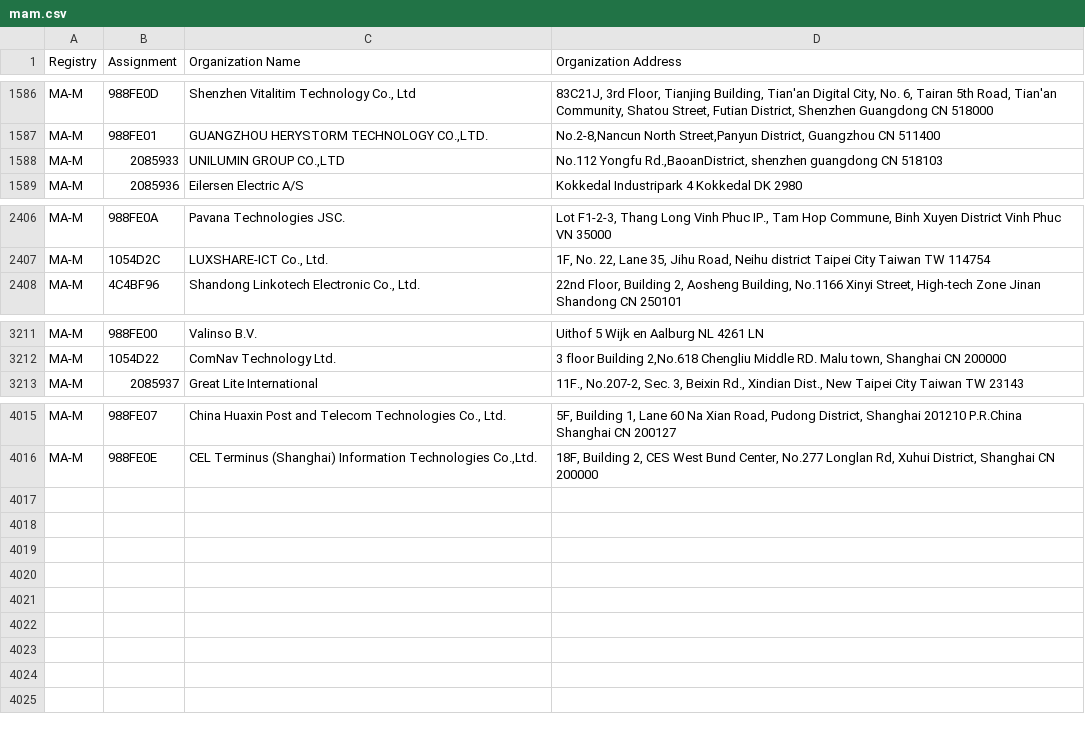
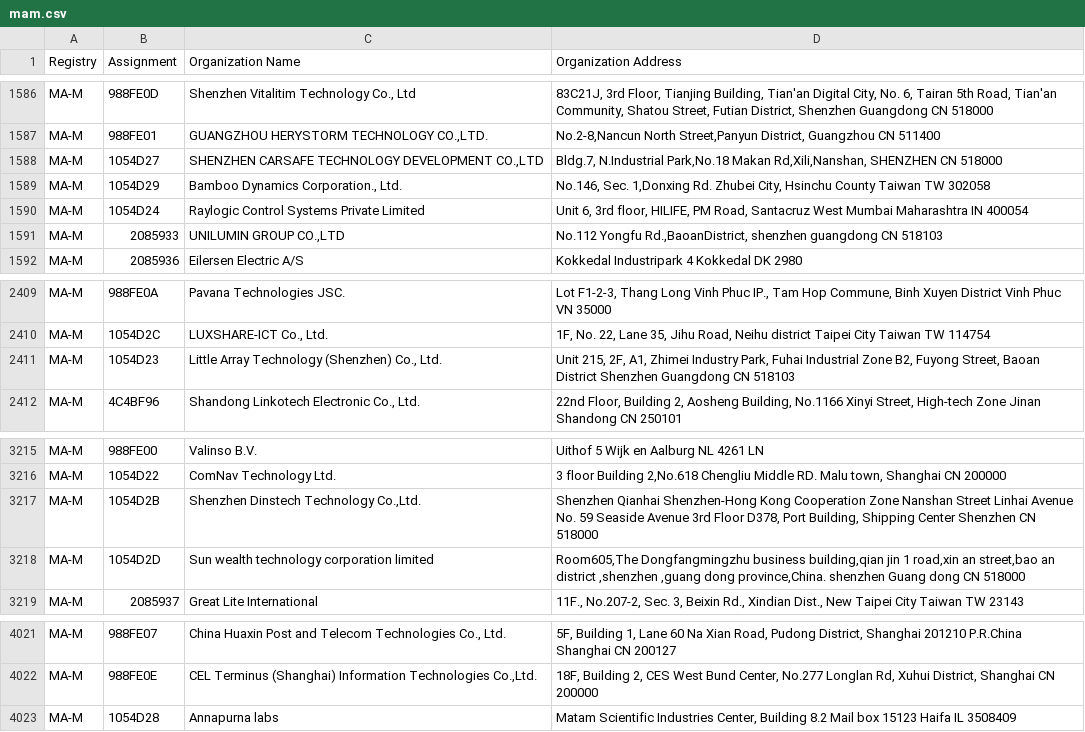
Before and after one commit to bedestall5/mac-tracker, a CSV file: data/ieee/mam.csv, drawn as a sheet; only a part is shown, gaps mark what is left out.

```diff
--- a/data/ieee/mam.csv
+++ b/data/ieee/mam.csv
@@ -1587,2 +1587,5 @@ MA-M,988FE0D,"Shenzhen Vitalitim Technology Co., Ltd","83C21J, 3rd Floor, Tianji
 MA-M,988FE01,"GUANGZHOU HERYSTORM TECHNOLOGY CO.,LTD.","No.2-8,Nancun North Street,Panyun District, Guangzhou  CN 511400 "
+MA-M,1054D27,"SHENZHEN CARSAFE TECHNOLOGY DEVELOPMENT CO.,LTD","Bldg.7, N.Industrial Park,No.18 Makan Rd,Xili,Nanshan, SHENZHEN  CN 518000 "
+MA-M,1054D29,"Bamboo Dynamics Corporation., Ltd.","No.146, Sec. 1,Donxing Rd. Zhubei City, Hsinchu County  Taiwan TW 302058 "
+MA-M,1054D24,Raylogic Control Systems Private Limited,"Unit 6, 3rd floor, HILIFE, PM Road, Santacruz West Mumbai Maharashtra IN 400054 "
 MA-M,2085933,"UNILUMIN GROUP CO.,LTD","No.112 Yongfu Rd.,BaoanDistrict, shenzhen guangdong CN 518103 "
@@ -2407,2 +2410,3 @@ MA-M,988FE0A,Pavana Technologies JSC.,"Lot F1-2-3, Thang Long Vinh Phuc IP., Tam
 MA-M,1054D2C,"LUXSHARE-ICT Co., Ltd.","1F, No. 22, Lane 35, Jihu Road, Neihu district Taipei City Taiwan TW 114754 "
+MA-M,1054D23,"Little Array Technology (Shenzhen) Co., Ltd.","Unit 215, 2F, A1, Zhimei Industry Park, Fuhai Industrial Zone B2, Fuyong Street, Baoan District Shenzhen Guangdong CN 518103 "
 MA-M,4C4BF96,"Shandong Linkotech Electronic Co., Ltd.","22nd Floor, Building 2, Aosheng Building, No.1166 Xinyi Street, High-tech Zone Jinan Shandong CN 250101 "
@@ -3212,2 +3216,4 @@ MA-M,988FE00,Valinso B.V.,Uithof 5 Wijk en Aalburg  NL 4261 LN
 MA-M,1054D22,ComNav Technology Ltd.,"3 floor Building 2,No.618 Chengliu Middle RD. Malu town, Shanghai  CN 200000 "
+MA-M,1054D2B,"Shenzhen Dinstech Technology Co.,Ltd.","Shenzhen Qianhai Shenzhen-Hong Kong Cooperation Zone Nanshan Street Linhai Avenue No. 59 Seaside Avenue 3rd Floor D378, Port Building, Shipping Center Shenzhen  CN 518000 "
+MA-M,1054D2D,Sun wealth technology corporation limited,"Room605,The Dongfangmingzhu business building,qian jin 1 road,xin an street,bao an district ,shenzhen ,guang dong province,China. shenzhen  Guang dong  CN 518000 "
 MA-M,2085937,Great Lite International,"11F., No.207-2, Sec. 3, Beixin Rd., Xindian Dist., New Taipei City Taiwan TW 23143 "
@@ -4016 +4022,2 @@ MA-M,988FE07,"China Huaxin Post and Telecom Technologies Co., Ltd.","5F, Buildin
 MA-M,988FE0E,"CEL Terminus (Shanghai) Information Technologies Co.,Ltd.","18F, Building 2, CES West Bund Center, No.277 Longlan Rd, Xuhui District, Shanghai  CN 200000 "
+MA-M,1054D28,Annapurna labs,"Matam Scientific Industries Center,   Building 8.2 Mail box 15123 Haifa IL 3508409 "
```
Also changed, not shown: data/ieee/cid.csv, data/ieee/oui36.csv, 34 other files.
